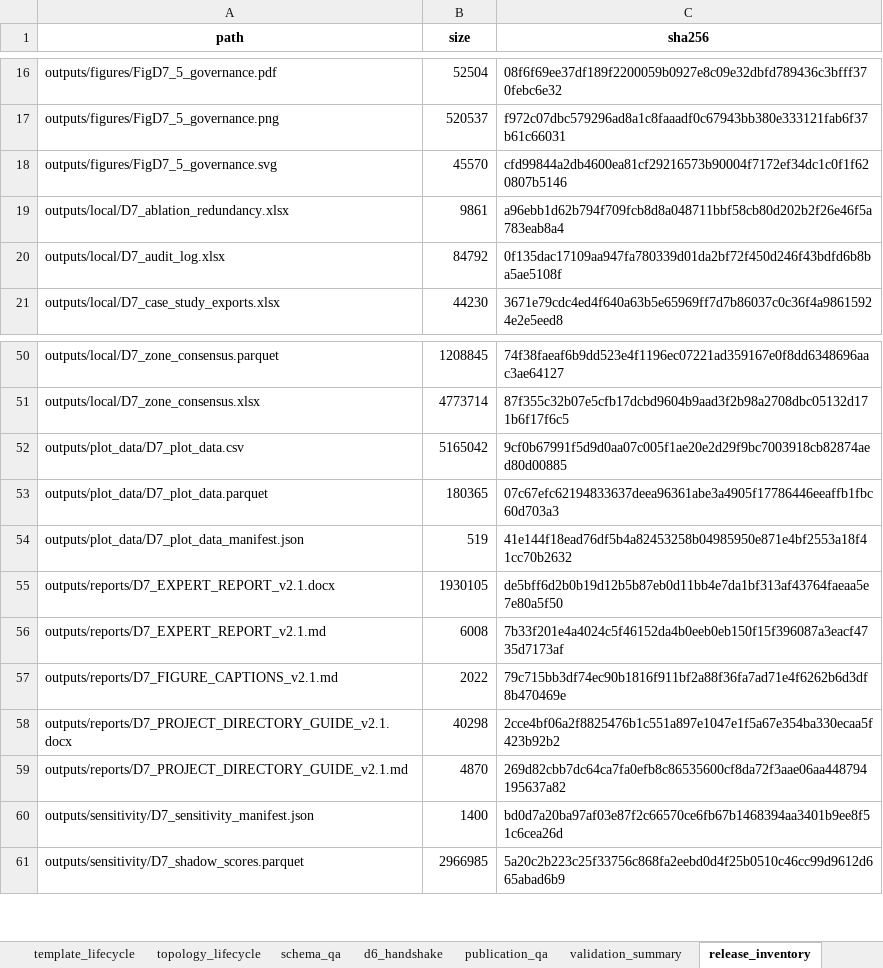
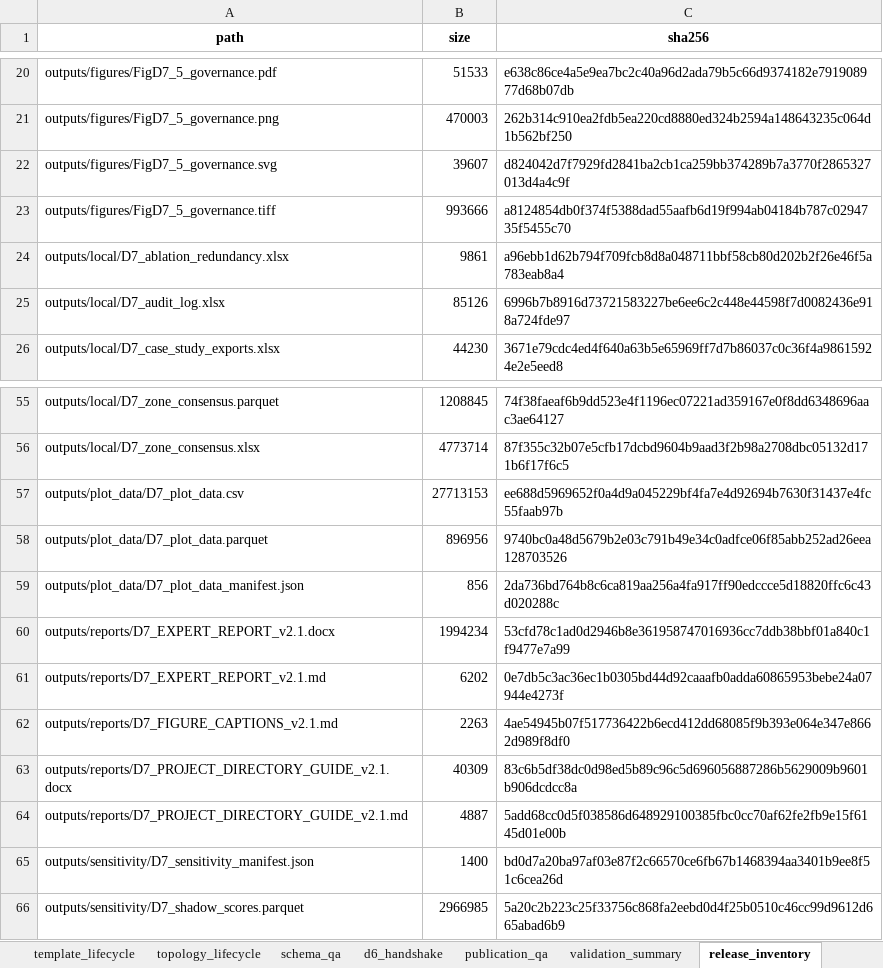
Before and after one commit to muzi-1998/beian_tree, an Excel workbook: Project 1 Data Quality Assessment/D7 Topological Role Consistency and Structural Representativeness/outputs/local/D7_audit_log.xlsx, sheet release_inventory, drawn as a sheet; only a part is shown, gaps mark what is left out; values as stored, in another font and other column widths than the file's, no borders; addresses are those after the commit; the diff covers the shown part only; the diff names each change by its address in the sheet, - before the commit and + after, or states it on an @@ line.

Commit message:
Refine D7 figures to Nature publication standard

```diff
--- a/Project 1 Data Quality Assessment/D7 Topological Role Consistency and Structural Representativeness/outputs/local/D7_audit_log.xlsx (sheet release_inventory)
+++ b/Project 1 Data Quality Assessment/D7 Topological Role Consistency and Structural Representativeness/outputs/local/D7_audit_log.xlsx (sheet release_inventory)
-B20 (size): 52504
+B20 (size): 51533
-C20 (sha256): 08f6f69ee37df189f2200059b0927e8c09e32dbfd789436c3bfff370febc6e32
+C20 (sha256): e638c86ce4a5e9ea7bc2c40a96d2ada79b5c66d9374182e791908977d68b07db
-B21 (size): 520537
+B21 (size): 470003
-C21 (sha256): f972c07dbc579296ad8a1c8faaadf0c67943bb380e333121fab6f37b61c66031
+C21 (sha256): 262b314c910ea2fdb5ea220cd8880ed324b2594a148643235c064d1b562bf250
-B22 (size): 45570
+B22 (size): 39607
-C22 (sha256): cfd99844a2db4600ea81cf29216573b90004f7172ef34dc1c0f1f620807b5146
+C22 (sha256): d824042d7f7929fd2841ba2cb1ca259bb374289b7a3770f2865327013d4a4c9f
+row 23: outputs/figures/FigD7_5_governance.tiff | 993666 | a8124854db0f374f5388dad55aafb6d19f994ab04184b787c0294735f5455c70
-B25 (size): 84792
+B25 (size): 85126
-C25 (sha256): 0f135dac17109aa947fa780339d01da2bf72f450d246f43bdfd6b8ba5ae5108f
+C25 (sha256): 6996b7b8916d73721583227be6ee6c2c448e44598f7d0082436e918a724fde97
-B57 (size): 5165042
+B57 (size): 27713153
-C57 (sha256): 9cf0b67991f5d9d0aa07c005f1ae20e2d29f9bc7003918cb82874aed80d00885
+C57 (sha256): ee688d5969652f0a4d9a045229bf4fa7e4d92694b7630f31437e4fc55faab97b
-B58 (size): 180365
+B58 (size): 896956
-C58 (sha256): 07c67efc62194833637deea96361abe3a4905f17786446eeaffb1fbc60d703a3
+C58 (sha256): 9740bc0a48d5679b2e03c791b49e34c0adfce06f85abb252ad26eea128703526
-B59 (size): 519
+B59 (size): 856
-C59 (sha256): 41e144f18ead76df5b4a82453258b04985950e871e4bf2553a18f41cc70b2632
+C59 (sha256): 2da736bd764b8c6ca819aa256a4fa917ff90edccce5d18820ffc6c43d020288c
-B60 (size): 1930105
+B60 (size): 1994234
-C60 (sha256): de5bff6d2b0b19d12b5b87eb0d11bb4e7da1bf313af43764faeaa5e7e80a5f50
+C60 (sha256): 53cfd78c1ad0d2946b8e361958747016936cc7ddb38bbf01a840c1f9477e7a99
-B61 (size): 6008
+B61 (size): 6202
-C61 (sha256): 7b33f201e4a4024c5f46152da4b0eeb0eb150f15f396087a3eacf4735d7173af
+C61 (sha256): 0e7db5c3ac36ec1b0305bd44d92caaafb0adda60865953bebe24a07944e4273f
-B62 (size): 2022
+B62 (size): 2263
-C62 (sha256): 79c715bb3df74ec90b1816f911bf2a88f36fa7ad71e4f6262b6d3df8b470469e
+C62 (sha256): 4ae54945b07f517736422b6ecd412dd68085f9b393e064e347e8662d989f8df0
-B63 (size): 40298
+B63 (size): 40309
-C63 (sha256): 2cce4bf06a2f8825476b1c551a897e1047e1f5a67e354ba330ecaa5f423b92b2
+C63 (sha256): 83c6b5df38dc0d98ed5b89c96c5d696056887286b5629009b9601b906dcdcc8a
-B64 (size): 4870
+B64 (size): 4887
-C64 (sha256): 269d82cbb7dc64ca7fa0efb8c86535600cf8da72f3aae06aa448794195637a82
+C64 (sha256): 5add68cc0d5f038586d648929100385fbc0cc70af62fe2fb9e15f6145d01e00b
```
Also changed, not shown: 4 added rows and 28 edited cells elsewhere in this sheet, 41 other files.
